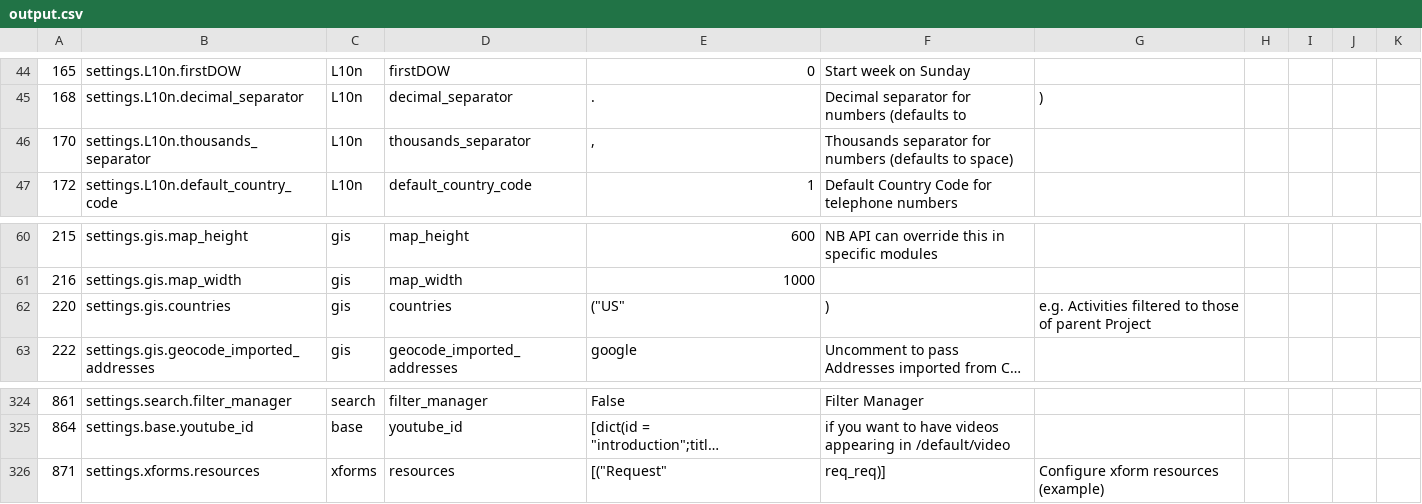
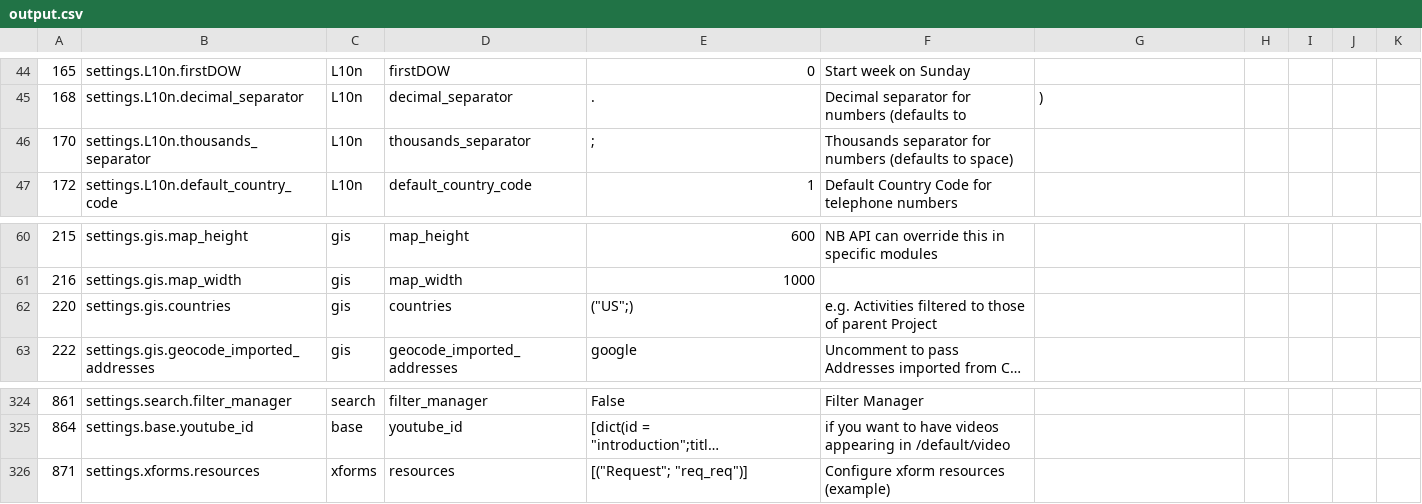
Before and after one commit to etli/sahana-config-parser, a CSV file: output.csv, drawn as a sheet; only a part is shown, gaps mark what is left out; long unchanged cells end in …; the diff covers the shown part only; the diff names each change by its address in the sheet, - before the commit and + after, or states it on an @@ line.

```diff
--- a/output.csv
+++ b/output.csv
-E46: ,
+E46: ;
-E62: ("US"
+E62: ("US";)
-F62: )
+F62: e.g. Activities filtered to those of parent Project
-G62: e.g. Activities filtered to those of parent Project
+G62: (empty)
-E326: [("Request"
+E326: [("Request"; "req_req")]
-F326: req_req)]
+F326: Configure xform resources (example)
-G326: Configure xform resources (example)
+G326: (empty)
```
Also changed, not shown: 1 moved row and 54 edited cells elsewhere in this file, 1 other file.
